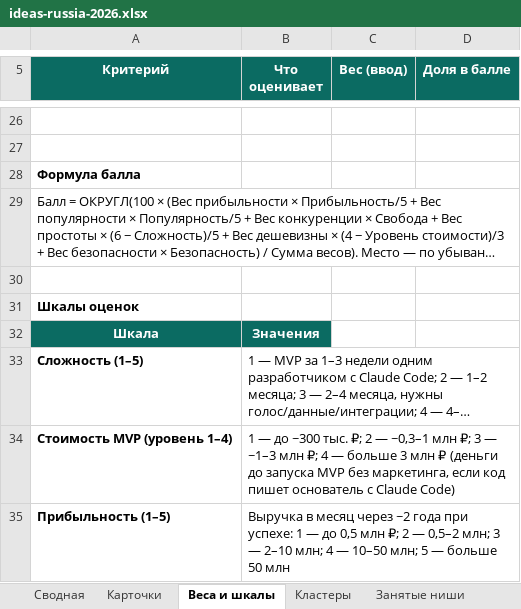
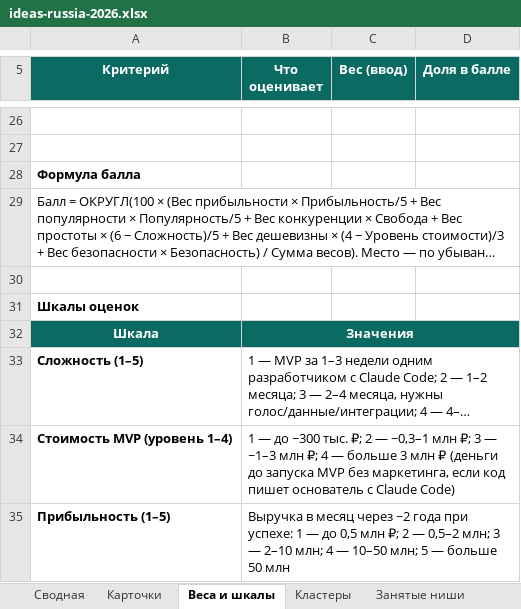
Before and after one commit to nikolaylobanovrus/ideas, an Excel workbook: ideas-russia-2026.xlsx, sheet Веса и шкалы, drawn as a sheet; only a part is shown, gaps mark what is left out; long unchanged cells end in …; values as stored, in another font and other column widths than the file's, no borders; the diff names each change by its address in the sheet, - before the commit and + after, or states it on an @@ line.

```diff
--- a/ideas-russia-2026.xlsx (sheet Веса и шкалы)
+++ b/ideas-russia-2026.xlsx (sheet Веса и шкалы)
+B32:D32 merged
-C32:D32 fill: none
+C32:D32 fill: #0B6B62
```
Also changed, not shown: sheet Сводная, formulas that keep their value, 1 other file.
